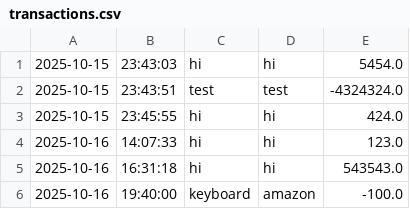
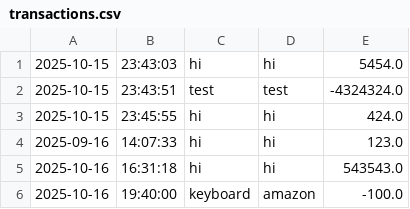
Before and after one commit to AaronChen-1/Capstone-1-Ledger-CLI-App, a CSV file: transactions.csv, drawn as a sheet.

```diff
--- a/transactions.csv
+++ b/transactions.csv
@@ -3,3 +3,3 @@
 2025-10-15 | 23:45:55|hi|hi|424.0
-2025-10-16 | 14:07:33|hi|hi|123.0
+2025-09-16 | 14:07:33|hi|hi|123.0
 2025-10-16 | 16:31:18|hi|hi|543543.0
```
Also changed, not shown: 1 other file.
